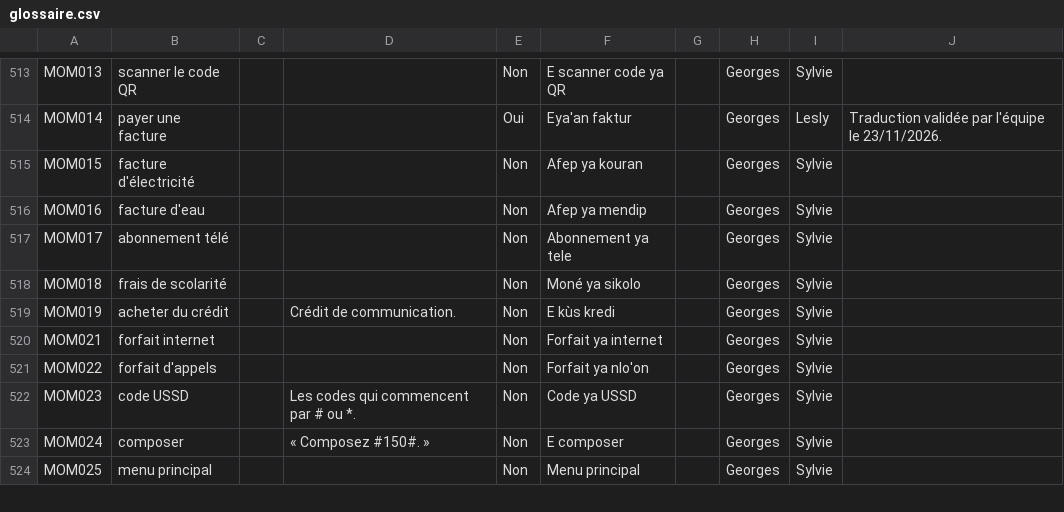
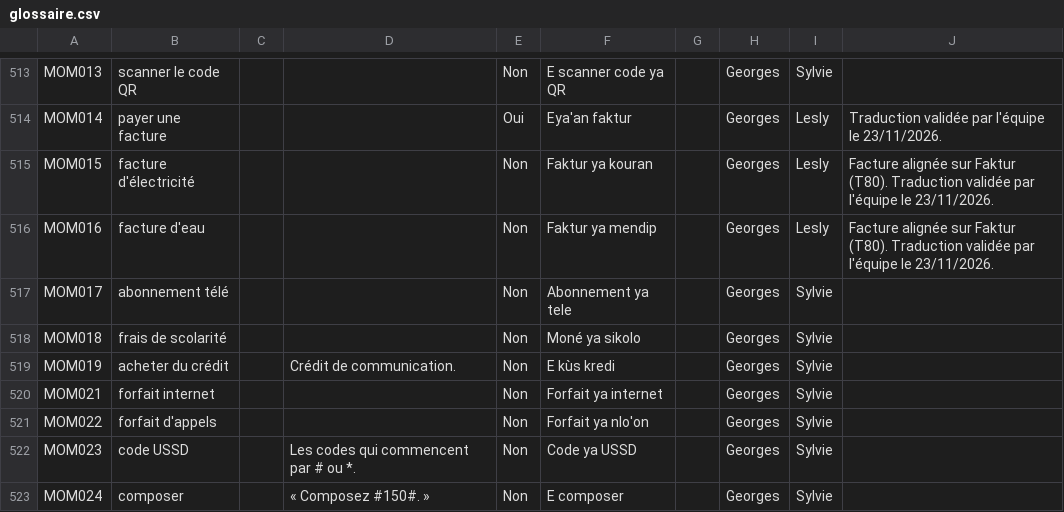
Before and after one commit to georgesmfee4/mayem, a CSV file: packs/bum/glossaire.csv, drawn as a sheet; only a part is shown, gaps mark what is left out; the shorter side is filled out with more unchanged rows.

Commit message:
feat(bum): pack 0.9.1, factures alignées sur Faktur (MOM015, MOM016, A15), validées par Georges et Lesly

```diff
--- a/packs/bum/glossaire.csv
+++ b/packs/bum/glossaire.csv
@@ -514,4 +514,4 @@ MOM013,scanner le code QR,,,Non,E scanner code ya QR,,Georges,Sylvie,
 MOM014,payer une facture,,,Oui,Eya'an faktur,,Georges,Lesly,Traduction validée par l'équipe le 23/11/2026.
-MOM015,facture d'électricité,,,Non,Afep ya kouran,,Georges,Sylvie,
-MOM016,facture d'eau,,,Non,Afep ya mendip,,Georges,Sylvie,
+MOM015,facture d'électricité,,,Non,Faktur ya kouran,,Georges,Lesly,Facture alignée sur Faktur (T80). Traduction validée par l'équipe le 23/11/2026.
+MOM016,facture d'eau,,,Non,Faktur ya mendip,,Georges,Lesly,Facture alignée sur Faktur (T80). Traduction validée par l'équipe le 23/11/2026.
 MOM017,abonnement télé,,,Non,Abonnement ya tele,,Georges,Sylvie,
```
Also changed, not shown: packs/bum/corpus.csv, 3 other files.
